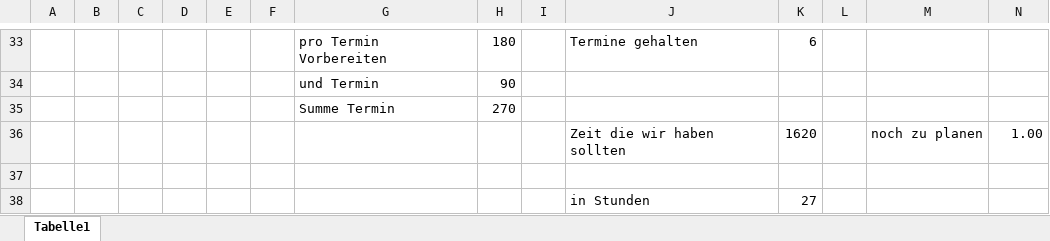
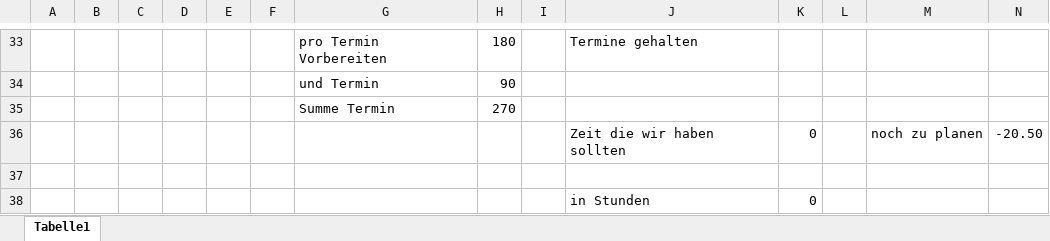
Before and after one commit to ToniGGR/Tutorium_2024_DSKI_RV, an Excel workbook: unsereZeiten.xlsx, sheet Tabelle1, drawn as a sheet; only a part is shown, gaps mark what is left out; values as stored, in another font and other column widths than the file's, no borders; the diff covers the shown part only; the diff names each change by its address in the sheet, - before the commit and + after, or states it on an @@ line.

```diff
--- a/unsereZeiten.xlsx (sheet Tabelle1)
+++ b/unsereZeiten.xlsx (sheet Tabelle1)
-K33: 6
+K33: (empty)
-K36: 1620
+K36: 0
-N36: 1.00
+N36: -20.50
-K38: 27
+K38: 0
```
Also changed, not shown: 8 added rows, 8 removed rows and 58 edited cells elsewhere in this sheet, 24 other files.
